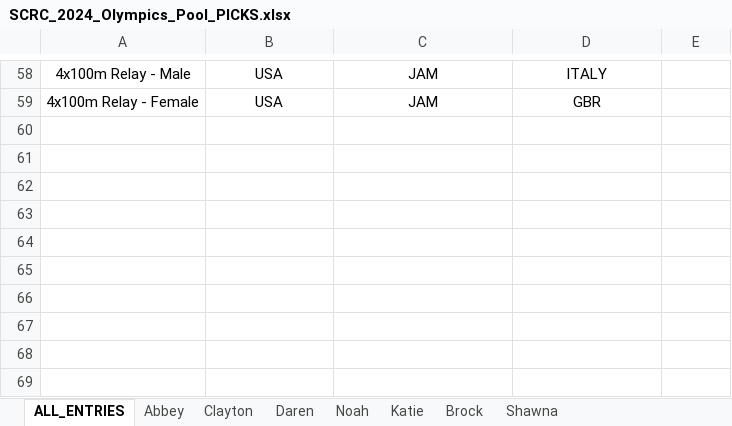
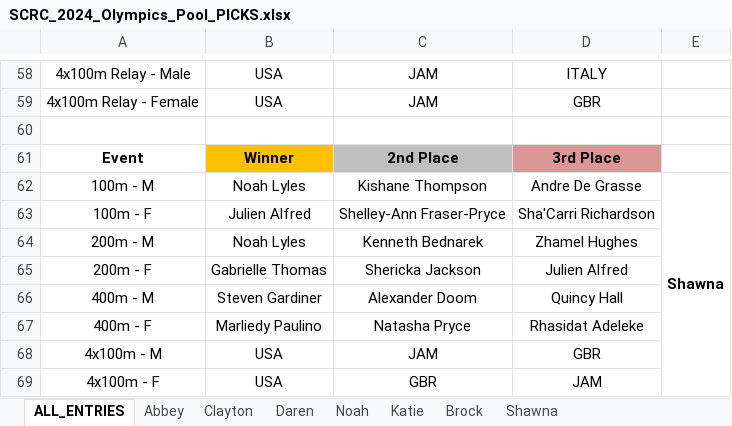
Before and after one commit to PulseDynamics/scrc_2024_olympics, an Excel workbook: SCRC_2024_Olympics_Pool_PICKS.xlsx, sheet ALL_ENTRIES, drawn as a sheet; only a part is shown, gaps mark what is left out; values as stored, in another font and other column widths than the file's, no borders; the diff names each change by its address in the sheet, - before the commit and + after, or states it on an @@ line.

Commit message:
Add files via upload

```diff
--- a/SCRC_2024_Olympics_Pool_PICKS.xlsx (sheet ALL_ENTRIES)
+++ b/SCRC_2024_Olympics_Pool_PICKS.xlsx (sheet ALL_ENTRIES)
+row 60: (empty)
+row 61: Event | Winner | 2nd Place | 3rd Place
+row 62: 100m - M | Noah Lyles | Kishane Thompson | Andre De Grasse | Shawna
+row 63: 100m - F | Julien Alfred | Shelley-Ann Fraser-Pryce | Sha'Carri Richardson
+row 64: 200m - M | Noah Lyles | Kenneth Bednarek | Zhamel Hughes
+row 65: 200m - F | Gabrielle Thomas | Shericka Jackson | Julien Alfred
+row 66: 400m - M | Steven Gardiner | Alexander Doom | Quincy Hall
+row 67: 400m - F | Marliedy Paulino | Natasha Pryce | Rhasidat Adeleke
+row 68: 4x100m - M | USA | JAM | GBR
+row 69: 4x100m - F | USA | GBR | JAM
```
Also changed, not shown: sheet Shawna.
